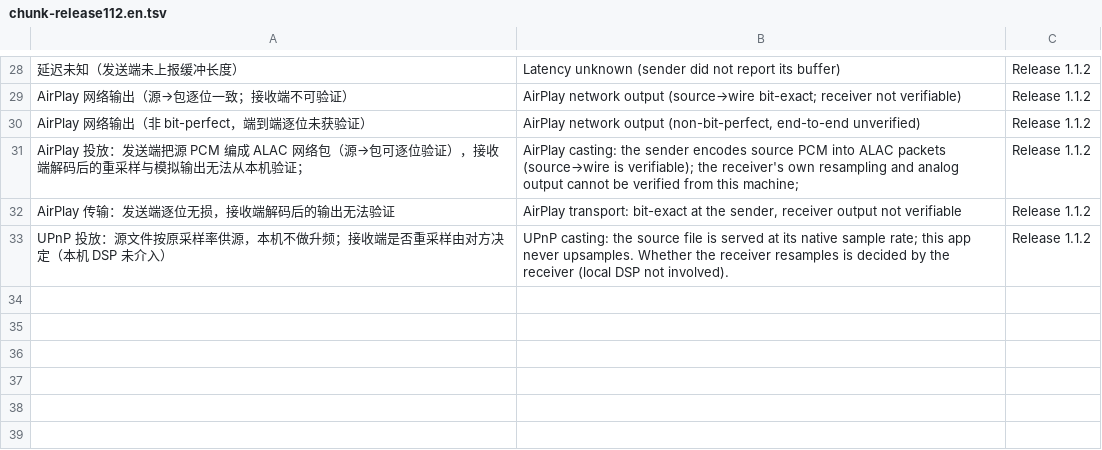
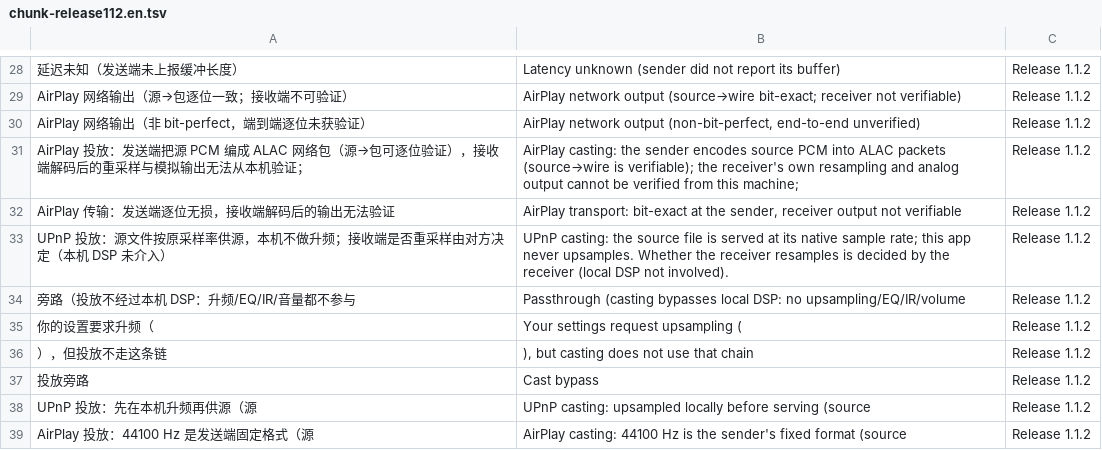
Before and after one commit to BH2VOQ/RLPlayer-Mac, a TSV file: docs/i18n/chunk-release112.en.tsv, drawn as a sheet; only a part is shown, gaps mark what is left out.

Commit message:
fix(ui): decide the upsampling badge from real rate evidence, not transport
Casting bypasses the local DSP chain entirely, so a configured upsampling
preset is not applied and the badge must not claim it. Conversely the badge
should light up when a cast really does change the sample rate, so the
decision now comes from the backend's source/output rates and resampled flag
instead of the transport name. The chain also states that casting skips
upsampling/EQ/IR/volume and repeats the user's requested rate when it is being
ignored, instead of silently dropping it.

```diff
--- a/docs/i18n/chunk-release112.en.tsv
+++ b/docs/i18n/chunk-release112.en.tsv
@@ -33 +33,7 @@ AirPlay 传输：发送端逐位无损，接收端解码后的输出无法验证
 UPnP 投放：源文件按原采样率供源，本机不做升频；接收端是否重采样由对方决定（本机 DSP 未介入）	UPnP casting: the source file is served at its native sample rate; this app never upsamples. Whether the receiver resamples is decided by the receiver (local DSP not involved).	Release 1.1.2
+旁路（投放不经过本机 DSP：升频/EQ/IR/音量都不参与	Passthrough (casting bypasses local DSP: no upsampling/EQ/IR/volume	Release 1.1.2
+你的设置要求升频（	Your settings request upsampling (	Release 1.1.2
+），但投放不走这条链	), but casting does not use that chain	Release 1.1.2
+投放旁路	Cast bypass	Release 1.1.2
+UPnP 投放：先在本机升频再供源（源 	UPnP casting: upsampled locally before serving (source 	Release 1.1.2
+AirPlay 投放：44100 Hz 是发送端固定格式（源 	AirPlay casting: 44100 Hz is the sender's fixed format (source 	Release 1.1.2
```
Also changed, not shown: 4 other files.
